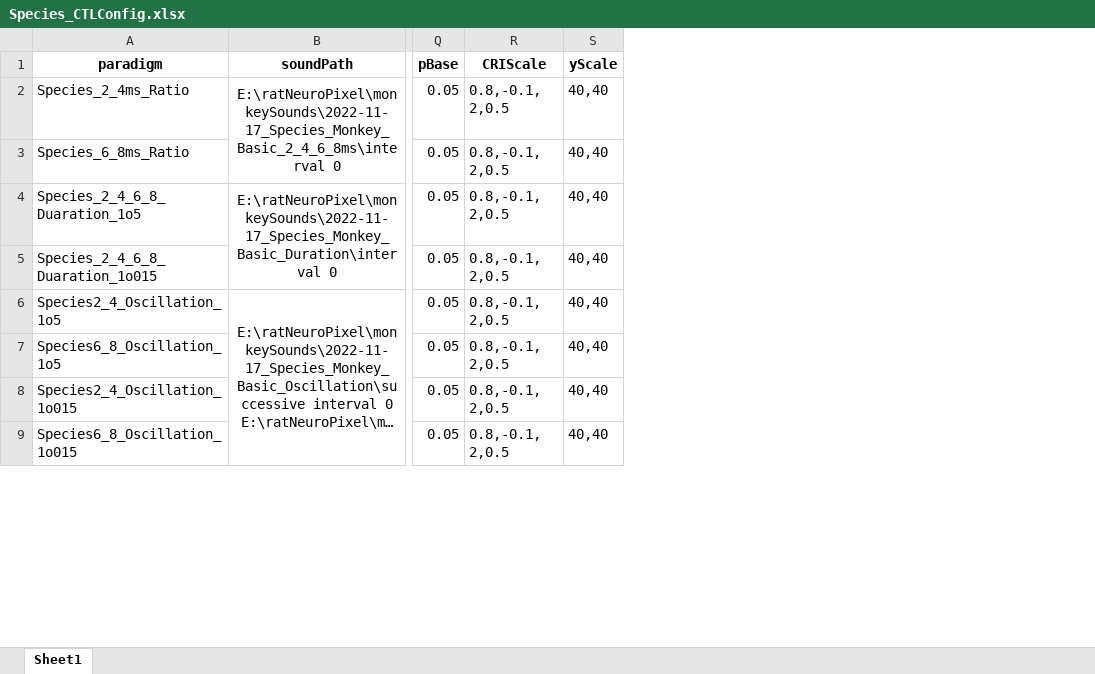
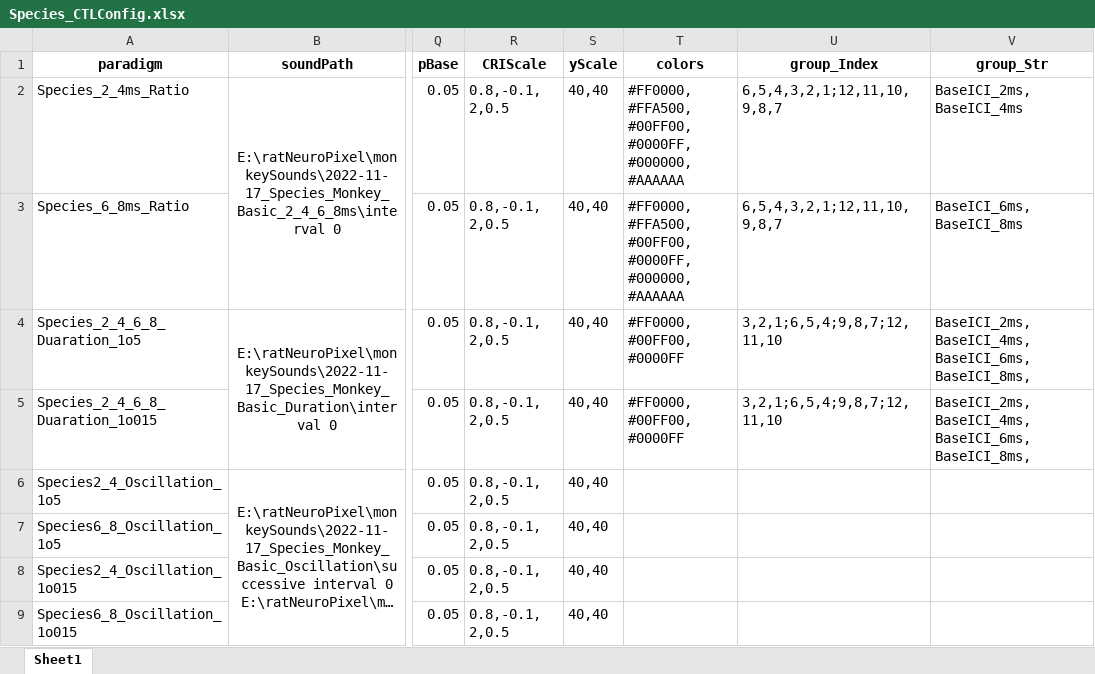
Before and after one commit to TOMORI233/ECOGProcess, an Excel workbook: SPR_Utils/ClickTrainLongTermFigure/Species/Species_CTLConfig.xlsx, sheet Sheet1, drawn as a sheet; only a part is shown, gaps mark what is left out; long unchanged cells end in …; values as stored, in another font and other column widths than the file's, no borders; the diff covers the shown part only; the diff names each change by its address in the sheet, - before the commit and + after, or states it on an @@ line.

```diff
--- a/SPR_Utils/ClickTrainLongTermFigure/Species/Species_CTLConfig.xlsx (sheet Sheet1)
+++ b/SPR_Utils/ClickTrainLongTermFigure/Species/Species_CTLConfig.xlsx (sheet Sheet1)
+column T (colors), rows 2-5: #FF0000, #FFA500, #00FF00, #0000FF, #000000, #AAAAAA | #FF0000, #FFA500, #00FF00, #0000FF, #000000, #AAAAAA | #FF0000, #00FF00, #0000FF | #FF0000, #00FF00, #0000FF
+column U (group_Index), rows 2-5: 6,5,4,3,2,1;12,11,10,9,8,7 | 6,5,4,3,2,1;12,11,10,9,8,7 | 3,2,1;6,5,4;9,8,7;12,11,10 | 3,2,1;6,5,4;9,8,7;12,11,10
+column V (group_Str), rows 2-5: BaseICI_2ms, BaseICI_4ms | BaseICI_6ms, BaseICI_8ms | BaseICI_2ms, BaseICI_4ms,BaseICI_6ms, BaseICI_8ms, | BaseICI_2ms, BaseICI_4ms,BaseICI_6ms, BaseICI_8ms,
```
Also changed, not shown: 6 edited cells elsewhere in this sheet, SPR_Utils/ClickTrainLongTermFigure/Species/Species_CTLRecording_CC.xlsx, SPR_Utils/ClickTrainLongTermFigure/Species/Species_CTLRecording_XX.xlsx, 19 other files.
